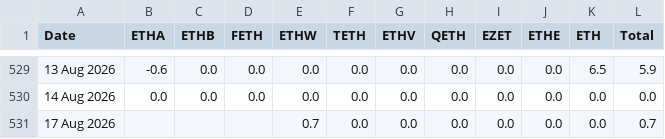
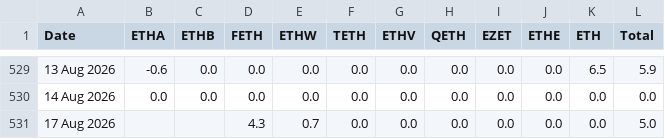
Before and after one commit to haturatu/crypto-etf-flow, a CSV file: etf_eth.csv, drawn as a sheet; only a part is shown, gaps mark what is left out; the diff names each change by its address in the sheet, - before the commit and + after, or states it on an @@ line.

```diff
--- a/etf_eth.csv
+++ b/etf_eth.csv
-D531 (FETH): (empty)
+D531 (FETH): 4.3
-L531 (Total): 0.7
+L531 (Total): 5.0
```
Also changed, not shown: etf_btc.csv, etf_sol.csv.
